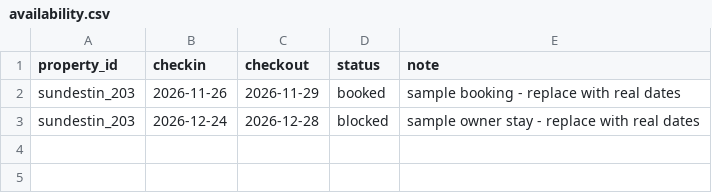
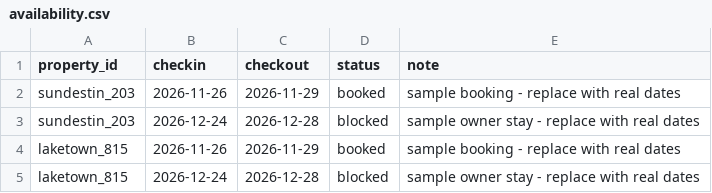
Before and after one commit to dhamotharangh/sundestinonline, a CSV file: data/availability.csv, drawn as a sheet; the diff names each change by its address in the sheet, - before the commit and + after, or states it on an @@ line.

```diff
--- a/data/availability.csv
+++ b/data/availability.csv
+row 4: laketown_815 | 2026-11-26 | 2026-11-29 | booked | sample booking - replace with real dates
+row 5: laketown_815 | 2026-12-24 | 2026-12-28 | blocked | sample owner stay - replace with real dates
```
Also changed, not shown: data/rates.csv, 34 other files.
